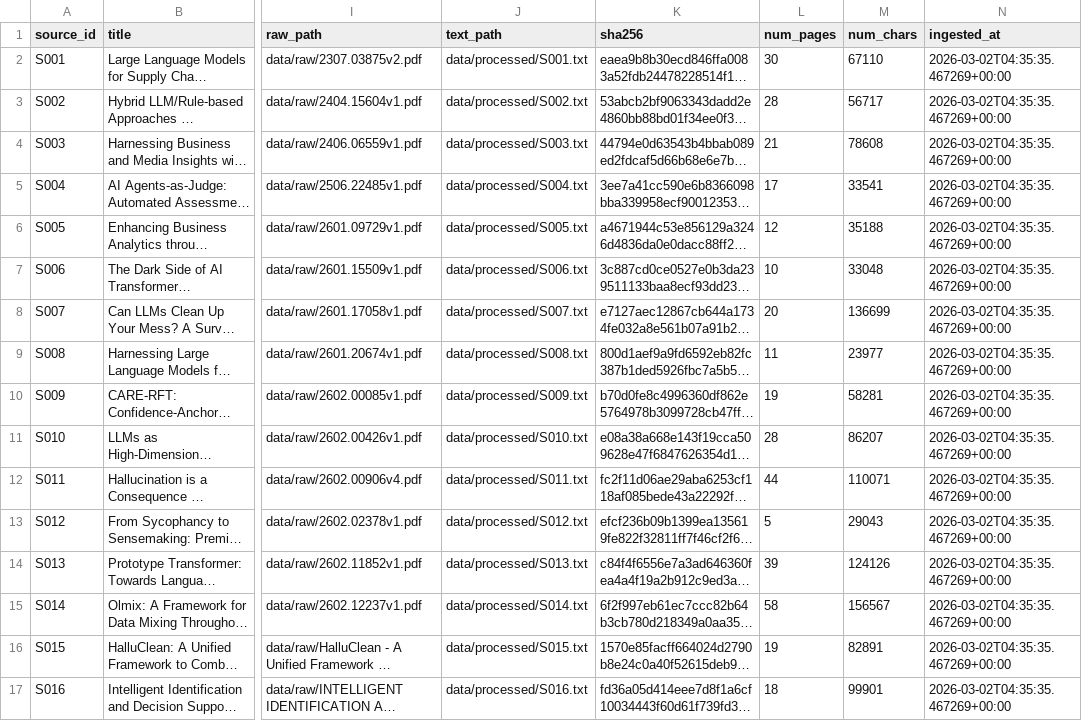
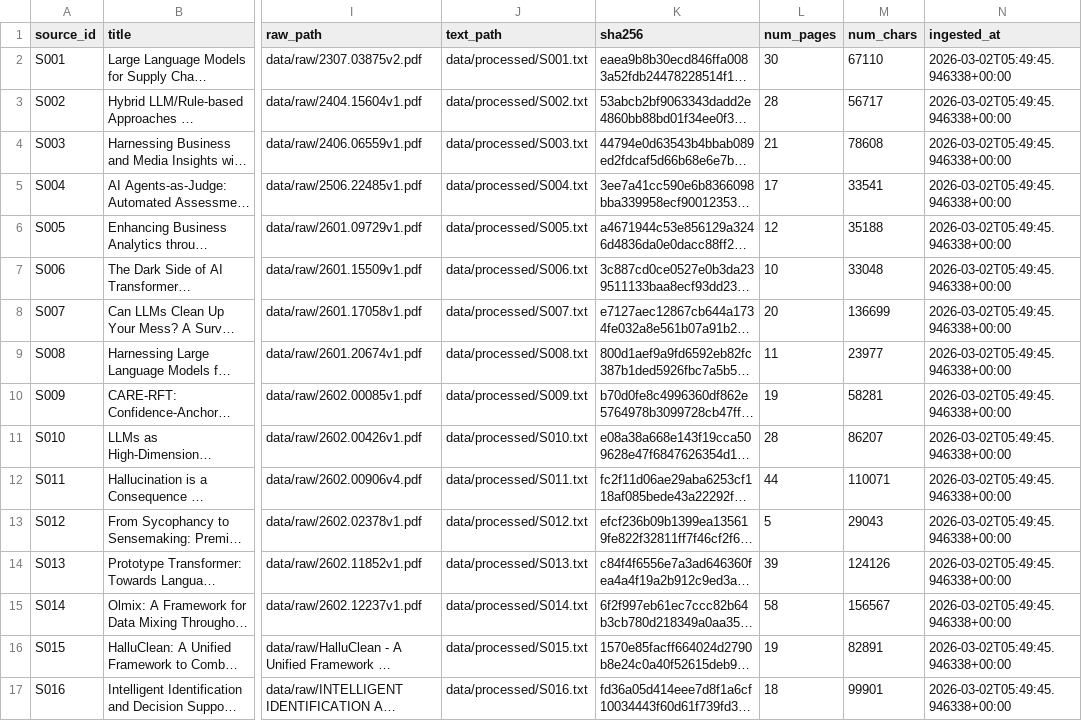
Before and after one commit to Ferenhal/Personal-Research-Portal---RAG, a CSV file: data/manifest/manifest.enriched.csv, drawn as a sheet; only a part is shown, gaps mark what is left out; long unchanged cells end in …; the diff names each change by its address in the sheet, - before the commit and + after, or states it on an @@ line.

```diff
--- a/data/manifest/manifest.enriched.csv
+++ b/data/manifest/manifest.enriched.csv
-N2:N17 (ingested_at): 2026-03-02T04:35:35.467269+00:00
+N2:N17 (ingested_at): 2026-03-02T05:49:45.946338+00:00
```
Also changed, not shown: logs/eval_summary.csv, 11 other files.
